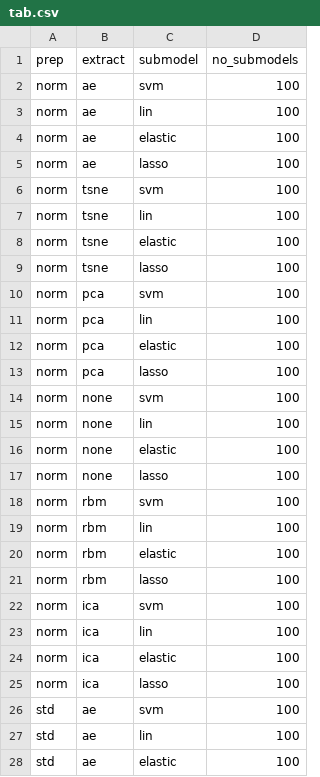
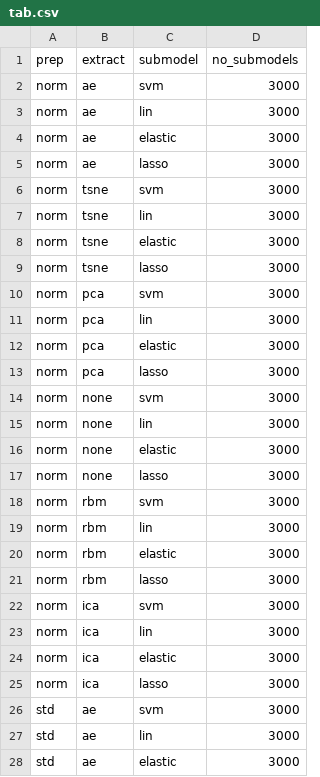
Before and after one commit to vanlalpeka/thesis, a CSV file: params/tab.csv, drawn as a sheet; only a part is shown; the diff covers the shown part only.

Commit message:
tab params 3000 submodels

```diff
--- a/params/tab.csv
+++ b/params/tab.csv
@@ -1,28 +1,28 @@
 prep;extract;submodel;no_submodels
-norm;ae;svm;100
-norm;ae;lin;100
-norm;ae;elastic;100
-norm;ae;lasso;100
-norm;tsne;svm;100
-norm;tsne;lin;100
-norm;tsne;elastic;100
-norm;tsne;lasso;100
-norm;pca;svm;100
-norm;pca;lin;100
-norm;pca;elastic;100
-norm;pca;lasso;100
-norm;none;svm;100
-norm;none;lin;100
-norm;none;elastic;100
-norm;none;lasso;100
-norm;rbm;svm;100
-norm;rbm;lin;100
-norm;rbm;elastic;100
-norm;rbm;lasso;100
-norm;ica;svm;100
-norm;ica;lin;100
-norm;ica;elastic;100
-norm;ica;lasso;100
-std;ae;svm;100
-std;ae;lin;100
-std;ae;elastic;100
+norm;ae;svm;3000
+norm;ae;lin;3000
+norm;ae;elastic;3000
+norm;ae;lasso;3000
+norm;tsne;svm;3000
+norm;tsne;lin;3000
+norm;tsne;elastic;3000
+norm;tsne;lasso;3000
+norm;pca;svm;3000
+norm;pca;lin;3000
+norm;pca;elastic;3000
+norm;pca;lasso;3000
+norm;none;svm;3000
+norm;none;lin;3000
+norm;none;elastic;3000
+norm;none;lasso;3000
+norm;rbm;svm;3000
+norm;rbm;lin;3000
+norm;rbm;elastic;3000
+norm;rbm;lasso;3000
+norm;ica;svm;3000
+norm;ica;lin;3000
+norm;ica;elastic;3000
+norm;ica;lasso;3000
+std;ae;svm;3000
+std;ae;lin;3000
+std;ae;elastic;3000
```
Also changed, not shown: 45 edited cells elsewhere in this file.
